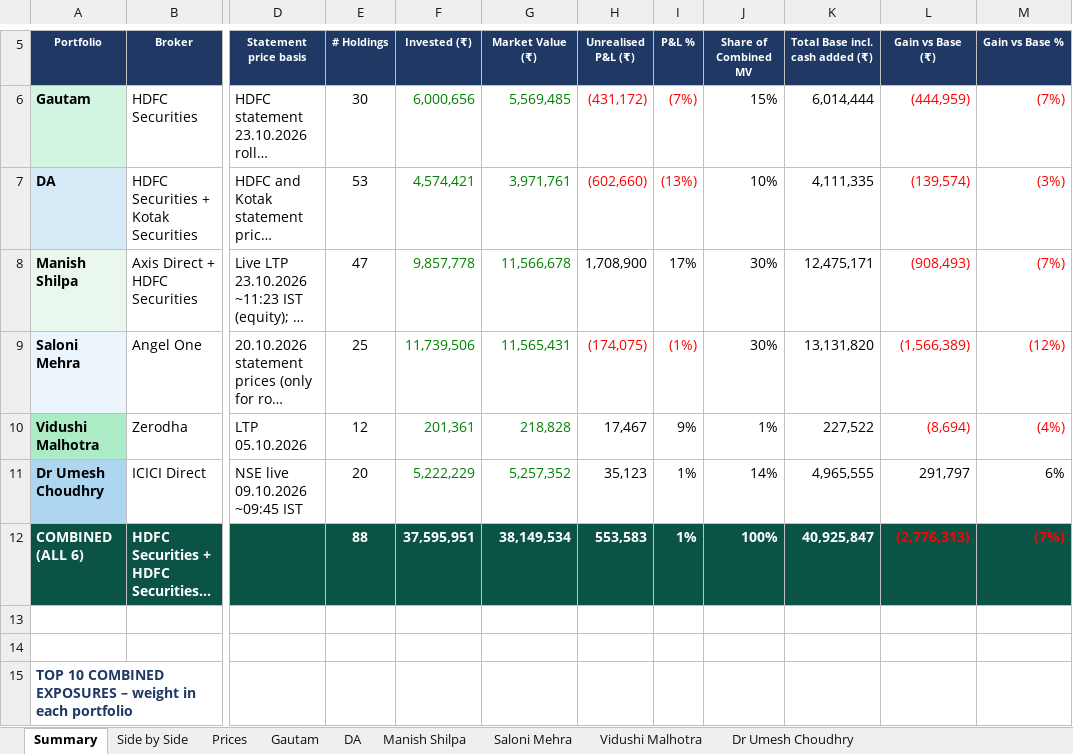
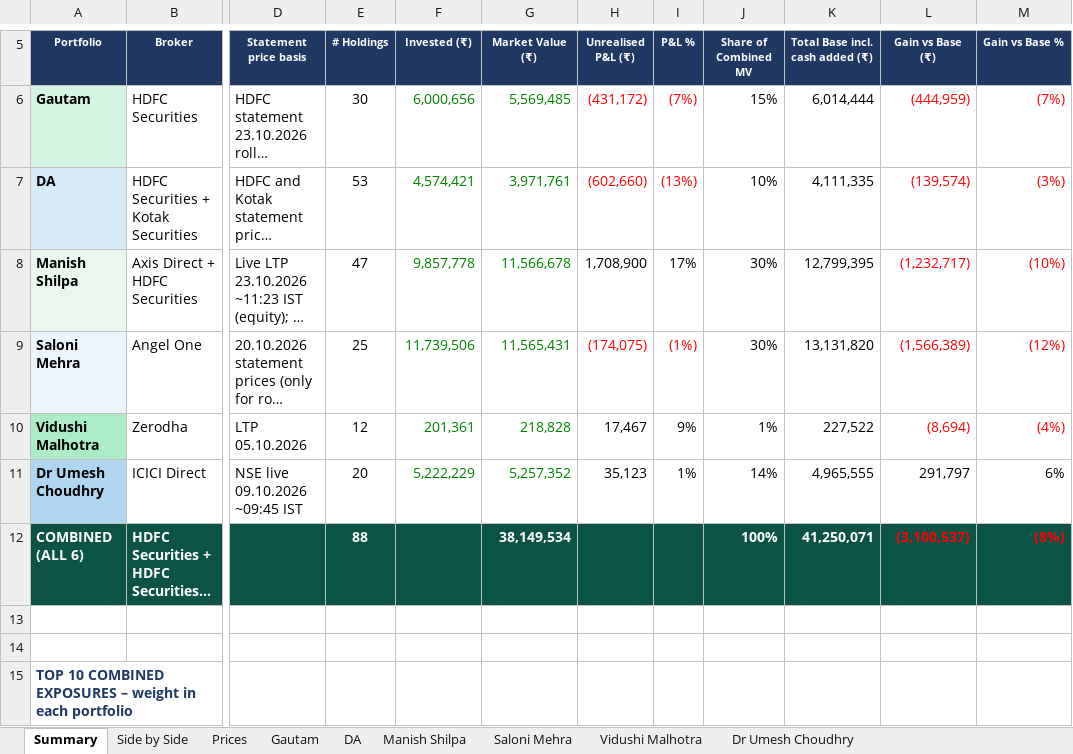
Before and after one commit to adeeparora/Portfolio-Consolidation-, an Excel workbook: Consolidated_Portfolios_28.10.2026.xlsx, sheet Summary, drawn as a sheet; only a part is shown, gaps mark what is left out; long unchanged cells end in …; values as stored, in another font and other column widths than the file's, no borders; the diff names each change by its address in the sheet, - before the commit and + after, or states it on an @@ line.

```diff
--- a/Consolidated_Portfolios_28.10.2026.xlsx (sheet Summary)
+++ b/Consolidated_Portfolios_28.10.2026.xlsx (sheet Summary)
-K8 (Total Base incl. cash added (₹)): 12,475,171
+K8 (Total Base incl. cash added (₹)): 12,799,395
-L8 (Gain vs Base (₹)): (908,493)
+L8 (Gain vs Base (₹)): (1,232,717)
-M8 (Gain vs Base %): (7%)
+M8 (Gain vs Base %): (10%)
-F12 (Invested (₹)): 37,595,951
+F12 (Invested (₹)): (empty)
-H12 (Unrealised P&L (₹)): 553,583
+H12 (Unrealised P&L (₹)): (empty)
-I12 (P&L %): 1%
+I12 (P&L %): (empty)
-K12 (Total Base incl. cash added (₹)): 40,925,847
+K12 (Total Base incl. cash added (₹)): 41,250,071
-L12 (Gain vs Base (₹)): (2,776,313)
+L12 (Gain vs Base (₹)): (3,100,537)
-M12 (Gain vs Base %): (7%)
+M12 (Gain vs Base %): (8%)
```
Also changed, not shown: sheet Manish Shilpa, 1 other file.
